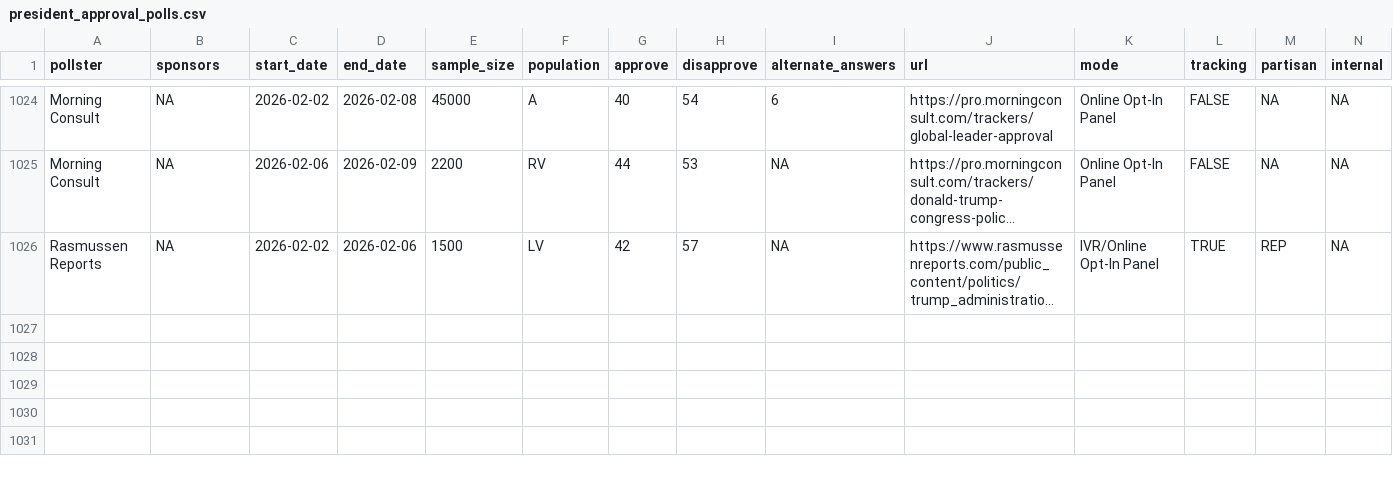
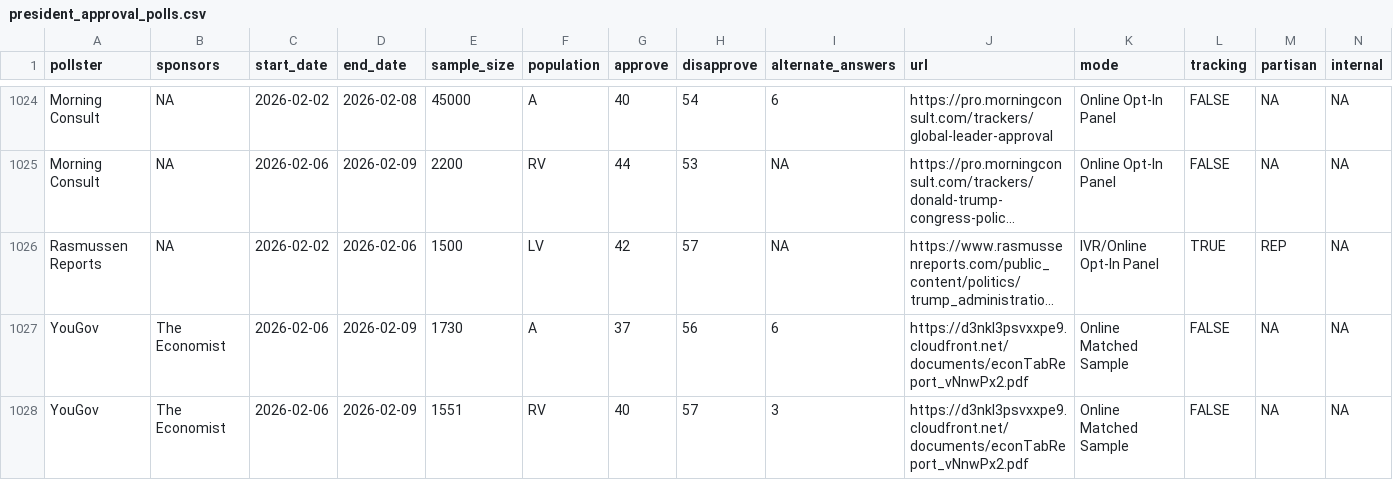
Before and after one commit to Hackquantumcpp/snoutcounter-backend, a CSV file: data/president_approval_polls.csv, drawn as a sheet; only a part is shown, gaps mark what is left out; long unchanged cells end in …; the diff names each change by its address in the sheet, - before the commit and + after, or states it on an @@ line.

```diff
--- a/data/president_approval_polls.csv
+++ b/data/president_approval_polls.csv
+row 1027: YouGov | The Economist | 2026-02-06 | 2026-02-09 | 1730 | A | 37 | 56 | 6 | https://d3nkl3psvxxpe9.cloudfront.net/documents/econTabReport_vNnwPx2.pdf | Online Matched Sample | FALSE | NA | NA
+row 1028: YouGov | The Economist | 2026-02-06 | 2026-02-09 | 1551 | RV | 40 | 57 | 3 | https://d3nkl3psvxxpe9.cloudfront.net/documents/econTabReport_vNnwPx2.pdf | Online Matched Sample | FALSE | NA | NA
```
Also changed, not shown: averages/presidential_issue_approvals.csv, data/generic_ballot_polls.csv, 12 other files.
